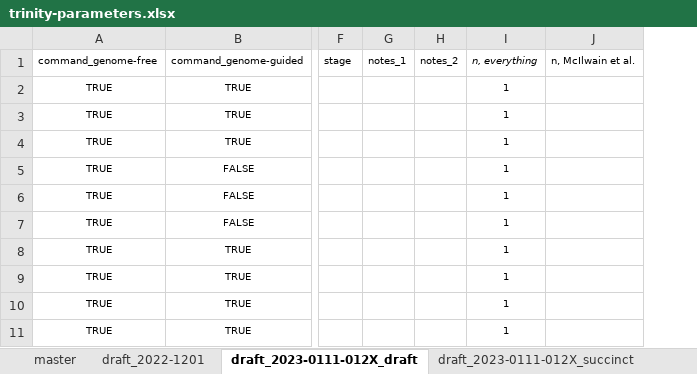
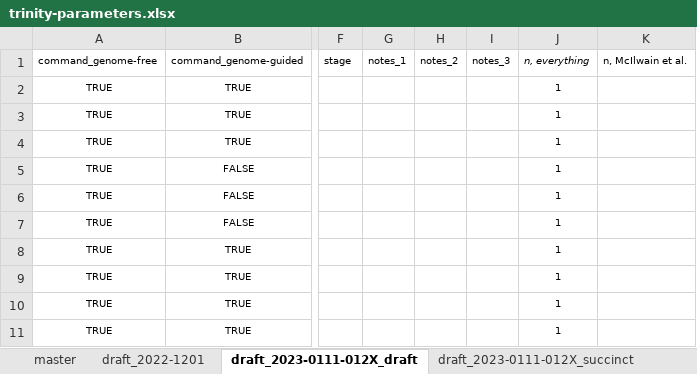
Before and after one commit to kalavattam/2023_Greenlaw-et-al, an Excel workbook: results/2022-1101/notebook/trinity-parameters.xlsx, sheet draft_2023-0111-012X_draft, drawn as a sheet; only a part is shown, gaps mark what is left out; values as stored, in another font and other column widths than the file's, no borders; the diff names each change by its address in the sheet, - before the commit and + after, or states it on an @@ line.

```diff
--- a/results/2022-1101/notebook/trinity-parameters.xlsx (sheet draft_2023-0111-012X_draft)
+++ b/results/2022-1101/notebook/trinity-parameters.xlsx (sheet draft_2023-0111-012X_draft)
+column I (notes_3), empty
```
Also changed, not shown: sheet master, formulas that keep their value, 5 other files.
